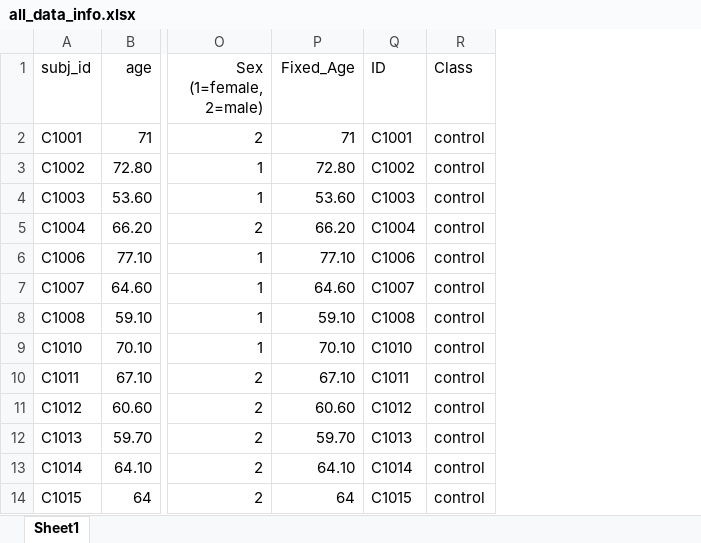
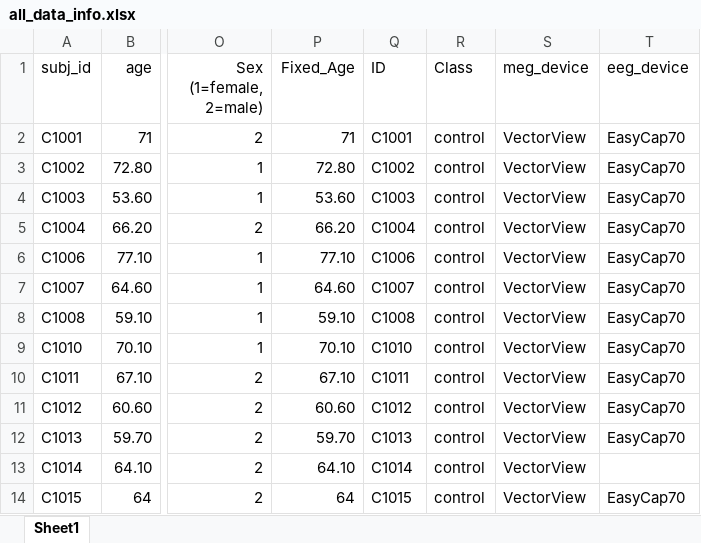
Before and after one commit to scho97/AnalyzeNTAD, an Excel workbook: scripts_data/all_data_info.xlsx, sheet Sheet1, drawn as a sheet; only a part is shown, gaps mark what is left out; values as stored, in another font and other column widths than the file's, no borders; the diff names each change by its address in the sheet, - before the commit and + after, or states it on an @@ line.

Commit message:
add: device information

```diff
--- a/scripts_data/all_data_info.xlsx (sheet Sheet1)
+++ b/scripts_data/all_data_info.xlsx (sheet Sheet1)
+column S (meg_device), rows 2-14: all VectorView
+column T (eeg_device), rows 2-14: EasyCap70 | EasyCap70 | EasyCap70 | EasyCap70 | EasyCap70 | EasyCap70 | EasyCap70 | EasyCap70 | EasyCap70 | EasyCap70 | EasyCap70 |  | EasyCap70
```
